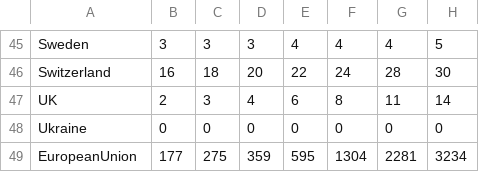
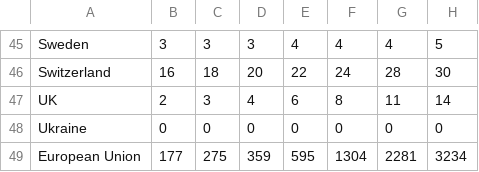
Before and after one commit to martavp/pypsa-eur-sec-30-path, a CSV file: paper_graphics/data/PV_capacity_IRENA.csv (was paper_graphics/data/PV_capacity_IRENA_query.csv), drawn as a sheet; only a part is shown, gaps mark what is left out; the diff names each change by its address in the sheet, - before the commit and + after, or states it on an @@ line.

```diff
--- a/paper_graphics/data/PV_capacity_IRENA_query.csv
+++ b/paper_graphics/data/PV_capacity_IRENA.csv
-A49: EuropeanUnion
+A49: European Union
```
Also changed, not shown: 12 other files.
